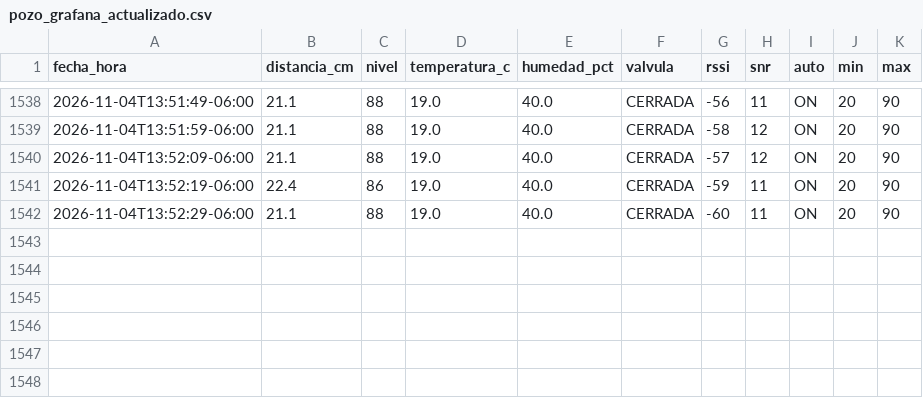
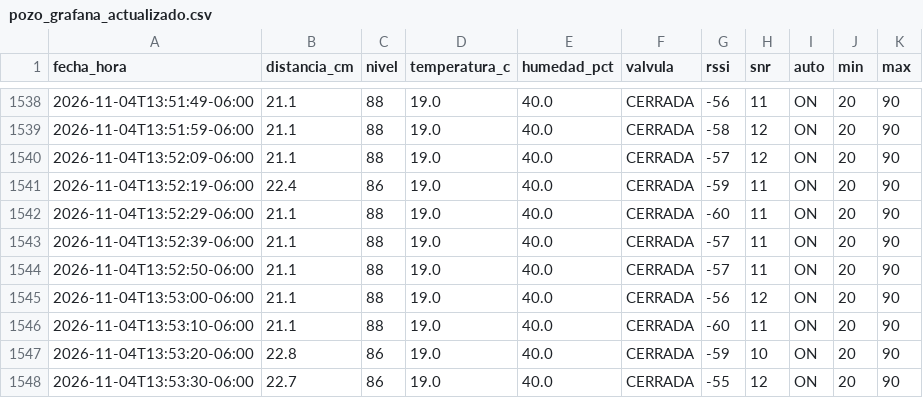
Before and after one commit to isaiasbeltran06-sys/control_pozo, a CSV file: pozo_grafana_actualizado.csv, drawn as a sheet; only a part is shown, gaps mark what is left out; the diff names each change by its address in the sheet, - before the commit and + after, or states it on an @@ line.

Commit message:
Actualizar mediciones del pozo 2026-11-04T13:53:39-06:00

```diff
--- a/pozo_grafana_actualizado.csv
+++ b/pozo_grafana_actualizado.csv
+row 1543: 2026-11-04T13:52:39-06:00 | 21.1 | 88 | 19.0 | 40.0 | CERRADA | -57 | 11 | ON | 20 | 90
+row 1544: 2026-11-04T13:52:50-06:00 | 21.1 | 88 | 19.0 | 40.0 | CERRADA | -57 | 11 | ON | 20 | 90
+row 1545: 2026-11-04T13:53:00-06:00 | 21.1 | 88 | 19.0 | 40.0 | CERRADA | -56 | 12 | ON | 20 | 90
+row 1546: 2026-11-04T13:53:10-06:00 | 21.1 | 88 | 19.0 | 40.0 | CERRADA | -60 | 11 | ON | 20 | 90
+row 1547: 2026-11-04T13:53:20-06:00 | 22.8 | 86 | 19.0 | 40.0 | CERRADA | -59 | 10 | ON | 20 | 90
+row 1548: 2026-11-04T13:53:30-06:00 | 22.7 | 86 | 19.0 | 40.0 | CERRADA | -55 | 12 | ON | 20 | 90
```
